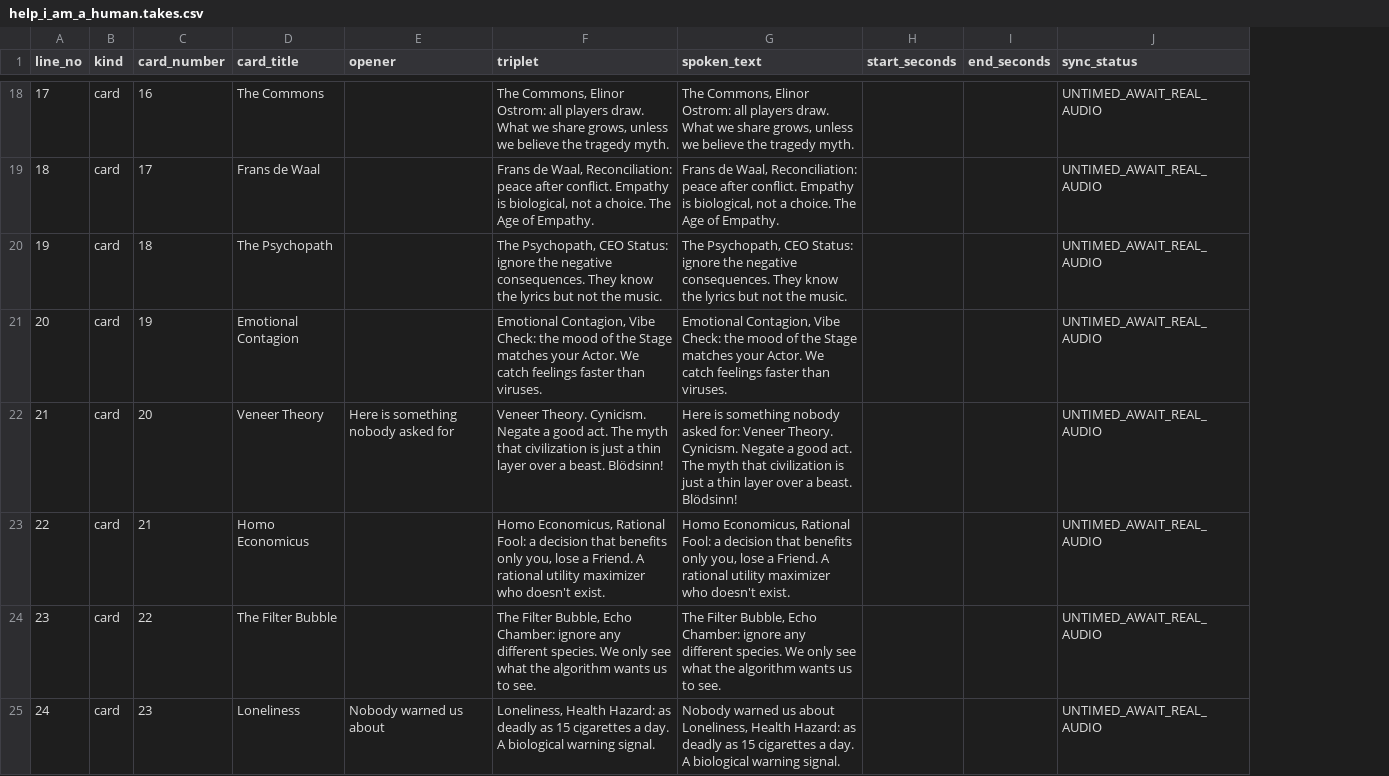
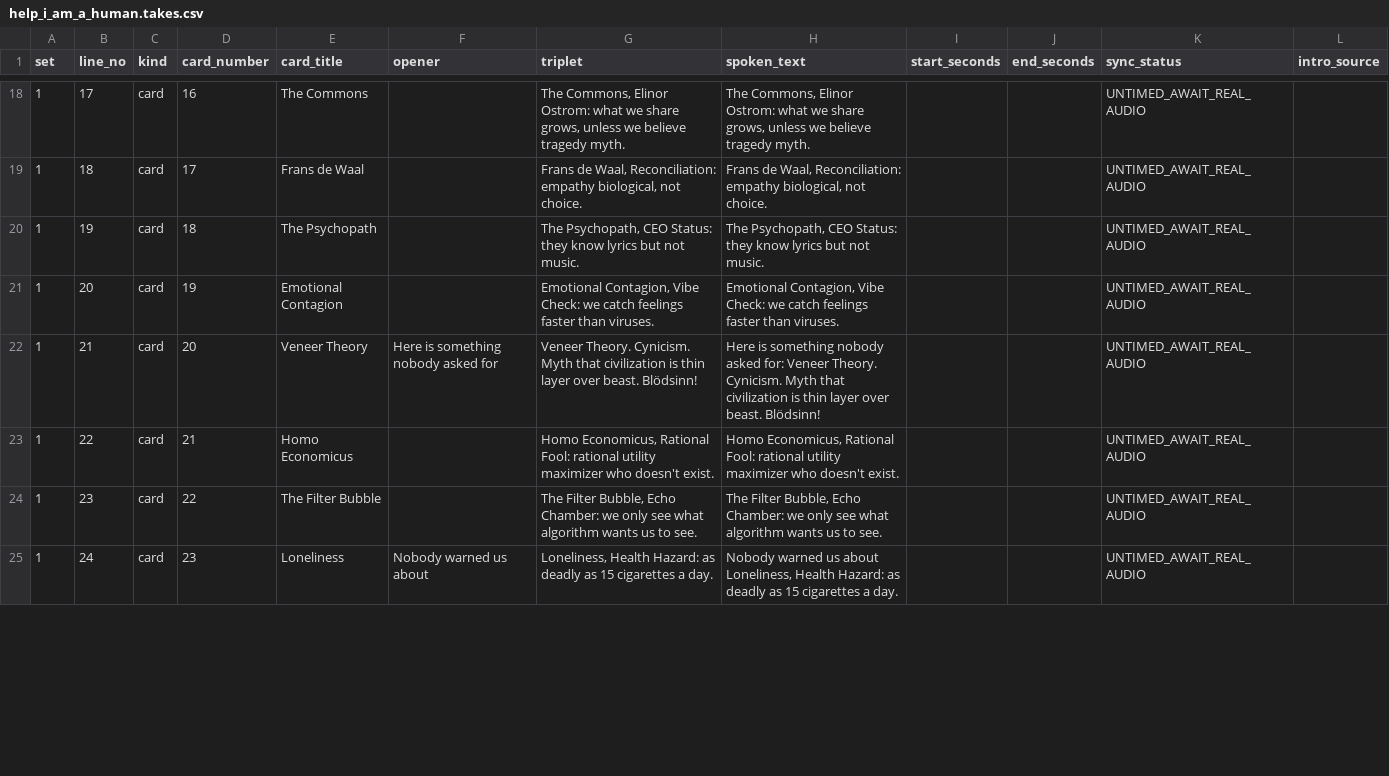
Before and after one commit to georg-doc/kayfabizarro, a CSV file: tools/KFB-ToolBox/_inbox/KFB_HUB/30_DECISIONS/replies/TRIPLET_SETS_R2/help_i_am_a_human.takes.csv, drawn as a sheet; only a part is shown, gaps mark what is left out; addresses are those after the commit; the diff covers the shown part only; the diff names each change by its address in the sheet, - before the commit and + after, or states it on an @@ line.

```diff
--- a/tools/KFB-ToolBox/_inbox/KFB_HUB/30_DECISIONS/replies/TRIPLET_SETS_R2/help_i_am_a_human.takes.csv
+++ b/tools/KFB-ToolBox/_inbox/KFB_HUB/30_DECISIONS/replies/TRIPLET_SETS_R2/help_i_am_a_human.takes.csv
+column A (set), rows 18-25: all 1
+column L (intro_source), empty
-G18 (triplet): …Elinor Ostrom: all players draw. What we share grows, unless we believe the tragedy myth.
+G18 (triplet): …Elinor Ostrom: what we share grows, unless we believe tragedy myth.
-H18 (spoken_text): …Elinor Ostrom: all players draw. What we share grows, unless we believe the tragedy myth.
+H18 (spoken_text): …Elinor Ostrom: what we share grows, unless we believe tragedy myth.
-G19 (triplet): …Waal, Reconciliation: peace after conflict. Empathy is biological, not a choice. The Age of Empathy.
+G19 (triplet): …Waal, Reconciliation: empathy biological, not choice.
-H19 (spoken_text): …Waal, Reconciliation: peace after conflict. Empathy is biological, not a choice. The Age of Empathy.
+H19 (spoken_text): …Waal, Reconciliation: empathy biological, not choice.
-G20 (triplet): …CEO Status: ignore the negative consequences. They know the lyrics but not the music.
+G20 (triplet): …CEO Status: they know lyrics but not music.
-H20 (spoken_text): …CEO Status: ignore the negative consequences. They know the lyrics but not the music.
+H20 (spoken_text): …CEO Status: they know lyrics but not music.
-G21 (triplet): …Vibe Check: the mood of the Stage matches your Actor. We catch feelings…
+G21 (triplet): …Vibe Check: we catch feelings…
-H21 (spoken_text): …Vibe Check: the mood of the Stage matches your Actor. We catch feelings…
+H21 (spoken_text): …Vibe Check: we catch feelings…
-G22 (triplet): …Theory. Cynicism. Negate a good act. The myth that civilization is just a thin layer over a beast. Blödsinn!
+G22 (triplet): …Theory. Cynicism. Myth that civilization is thin layer over beast. Blödsinn!
-H22 (spoken_text): …Theory. Cynicism. Negate a good act. The myth that civilization is just a thin layer over a beast. Blödsinn!
+H22 (spoken_text): …Theory. Cynicism. Myth that civilization is thin layer over beast. Blödsinn!
-G23 (triplet): …Rational Fool: a decision that benefits only you, lose a Friend. A rational utility…
+G23 (triplet): …Rational Fool: rational utility…
-H23 (spoken_text): …Rational Fool: a decision that benefits only you, lose a Friend. A rational utility…
+H23 (spoken_text): …Rational Fool: rational utility…
-G24 (triplet): …Echo Chamber: ignore any different species. We only see what the algorithm wants…
+G24 (triplet): …Echo Chamber: we only see what algorithm wants…
-H24 (spoken_text): …Echo Chamber: ignore any different species. We only see what the algorithm wants…
+H24 (spoken_text): …Echo Chamber: we only see what algorithm wants…
-G25 (triplet): …a day. A biological warning signal.
+G25 (triplet): …a day.
-H25 (spoken_text): …a day. A biological warning signal.
+H25 (spoken_text): …a day.
```
Also changed, not shown: 96 edited cells elsewhere in this file, tools/KFB-ToolBox/_inbox/KFB_HUB/30_DECISIONS/replies/TRIPLET_SETS_R2/kayfabizarro_monomyth_mayhem.takes.csv, 11 other files.
